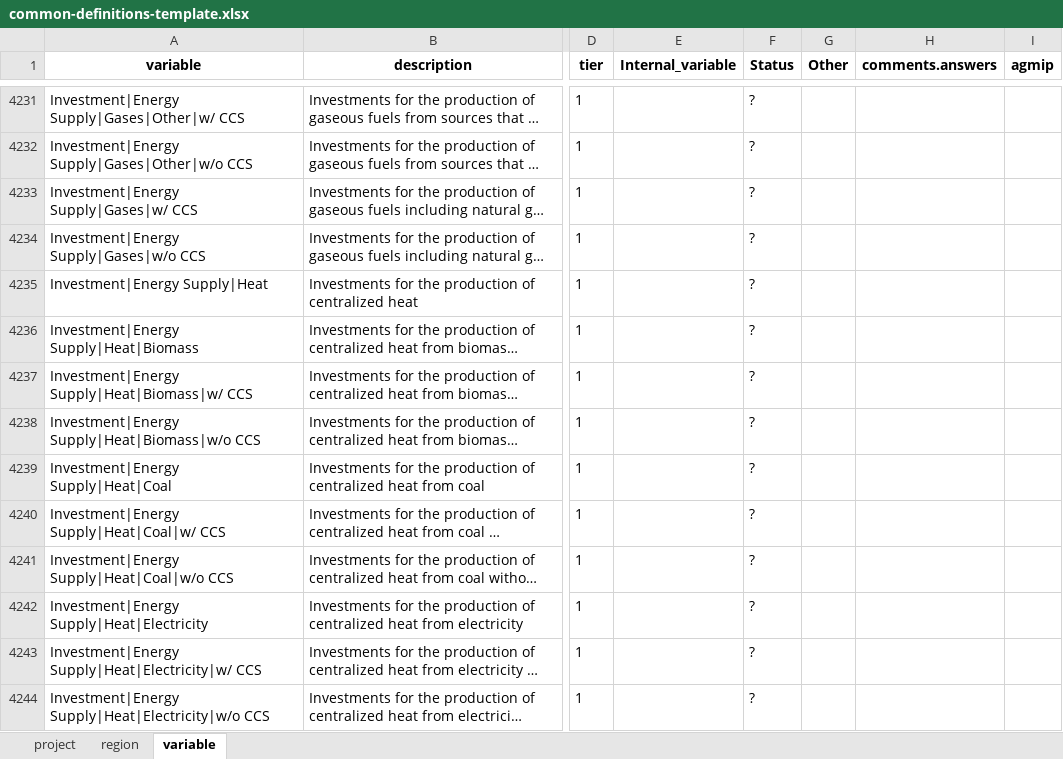
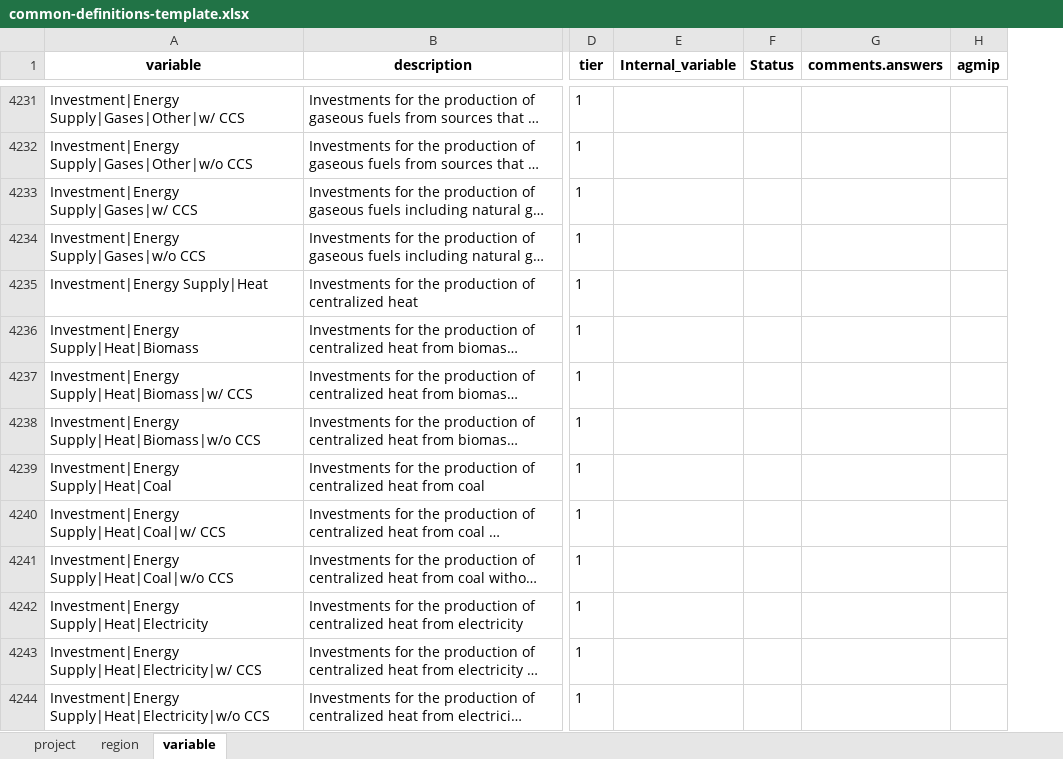
Before and after one commit to GCAM-KAIST/gcamreport-kaist, an Excel workbook: inst/extdata/template/GCAM7.1/common-definitions-template.xlsx, sheet variable, drawn as a sheet; only a part is shown, gaps mark what is left out; long unchanged cells end in …; values as stored, in another font and other column widths than the file's, no borders; the diff covers the shown part only; the diff names each change by its address in the sheet, - before the commit and + after, or states it on an @@ line.

```diff
--- a/inst/extdata/template/GCAM7.1/common-definitions-template.xlsx (sheet variable)
+++ b/inst/extdata/template/GCAM7.1/common-definitions-template.xlsx (sheet variable)
-column G (Other), empty
-F4231:F4244 (Status): ?
+F4231:F4244 (Status): (empty)
```
Also changed, not shown: 1472 edited cells elsewhere in this sheet, sheet project, formulas that keep their value.
